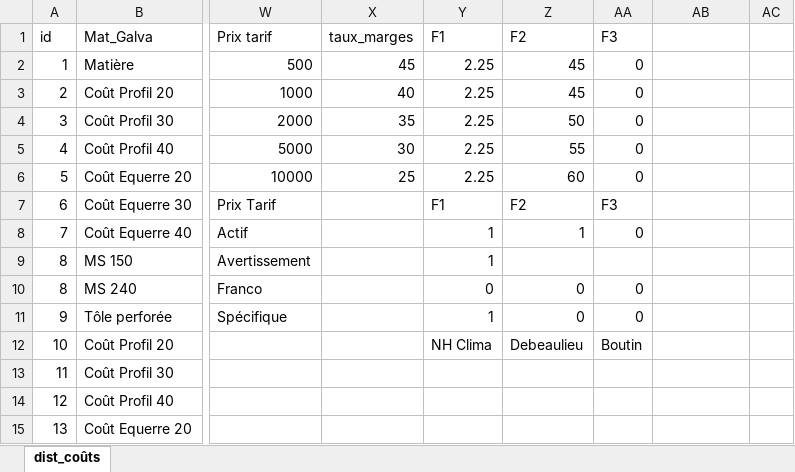
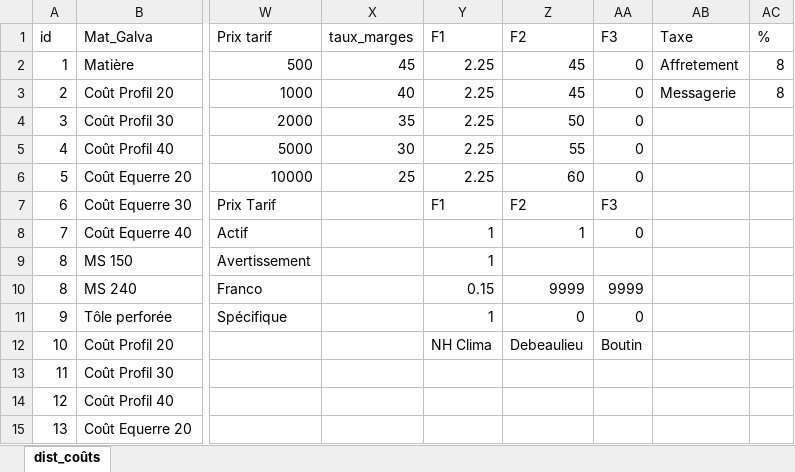
Before and after one commit to ductair/ductaironline, an Excel workbook: Remote/ug16/Données/04/dist_coûts.xlsx, sheet dist_coûts, drawn as a sheet; only a part is shown, gaps mark what is left out; values as stored, in another font and other column widths than the file's, no borders; the diff names each change by its address in the sheet, - before the commit and + after, or states it on an @@ line.

```diff
--- a/Remote/ug16/Données/04/dist_coûts.xlsx (sheet dist_coûts)
+++ b/Remote/ug16/Données/04/dist_coûts.xlsx (sheet dist_coûts)
-AB1: (empty)
+AB1: Taxe
-AC1: (empty)
+AC1: %
-AB2 (Taxe): (empty)
+AB2 (Taxe): Affretement
-AC2:AC3 (%): (empty)
+AC2:AC3 (%): 8
-AB3 (Taxe): (empty)
+AB3 (Taxe): Messagerie
-Y10 (F1): 0
+Y10 (F1): 0.15
-Z10 (F2): 0
+Z10 (F2): 9999
-AA10 (F3): 0
+AA10 (F3): 9999
```
Also changed, not shown: Remote/ug16/Commun/dist_users.xlsx, Remote/ug16/Données/04/dist_liens.xlsx, 1 other file.
